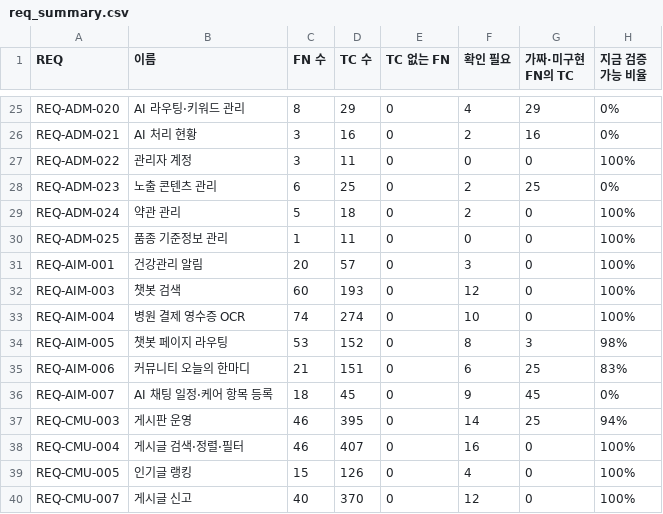
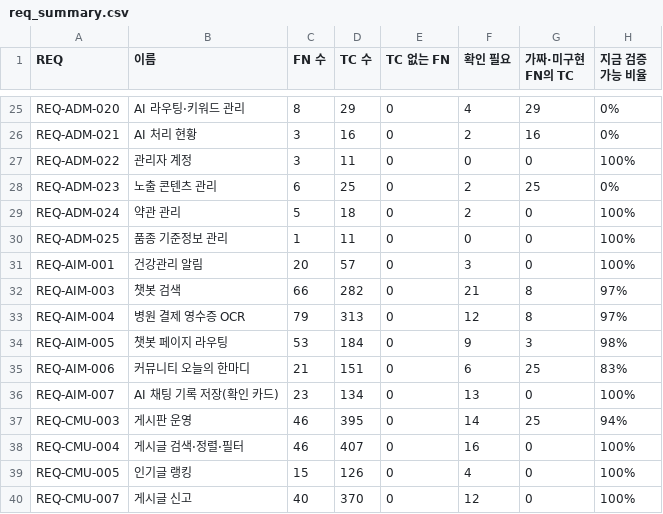
Before and after one commit to kkori-lab/nyangmeong-frontend, a CSV file: docs/tc/rtm/req_summary.csv, drawn as a sheet; only a part is shown, gaps mark what is left out.

```diff
--- a/docs/tc/rtm/req_summary.csv
+++ b/docs/tc/rtm/req_summary.csv
@@ -31,7 +31,7 @@ REQ-ADM-025,품종 기준정보 관리,1,11,0,0,0,100%
 REQ-AIM-001,건강관리 알림,20,57,0,3,0,100%
-REQ-AIM-003,챗봇 검색,60,193,0,12,0,100%
-REQ-AIM-004,병원 결제 영수증 OCR,74,274,0,10,0,100%
-REQ-AIM-005,챗봇 페이지 라우팅,53,152,0,8,3,98%
+REQ-AIM-003,챗봇 검색,66,282,0,21,8,97%
+REQ-AIM-004,병원 결제 영수증 OCR,79,313,0,12,8,97%
+REQ-AIM-005,챗봇 페이지 라우팅,53,184,0,9,3,98%
 REQ-AIM-006,커뮤니티 오늘의 한마디,21,151,0,6,25,83%
-REQ-AIM-007,AI 채팅 일정·케어 항목 등록,18,45,0,9,45,0%
+REQ-AIM-007,AI 채팅 기록 저장(확인 카드),23,134,0,13,0,100%
 REQ-CMU-003,게시판 운영,46,395,0,14,25,94%
```
Also changed, not shown: docs/tc/rtm/traceability.csv, 13 other files.
